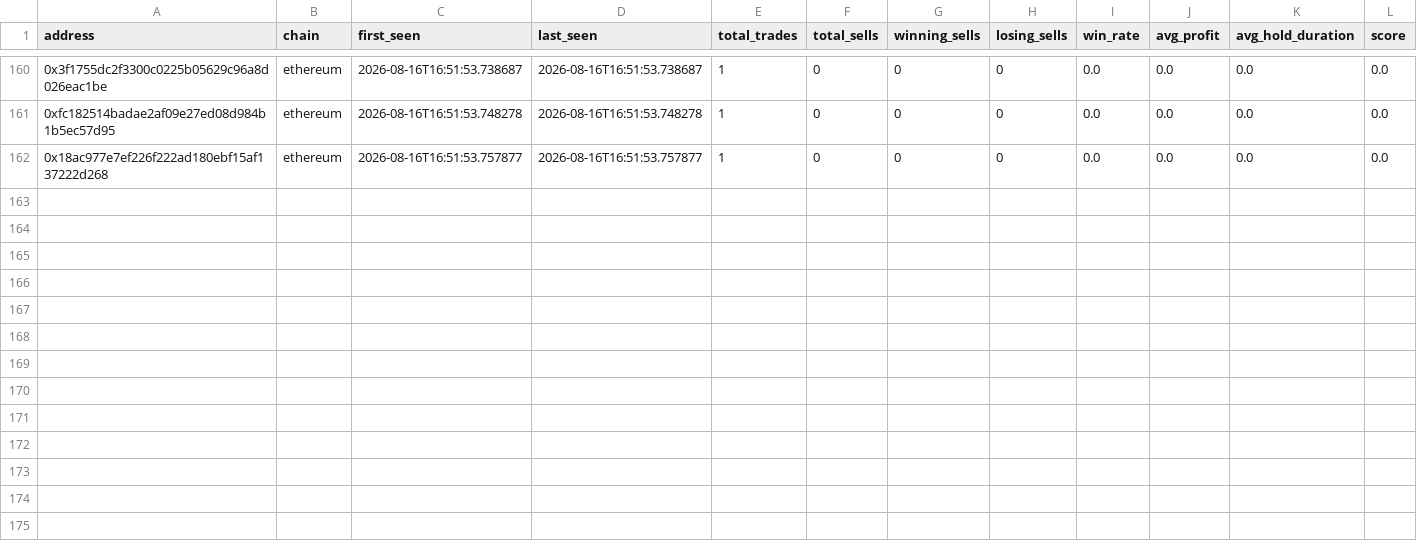
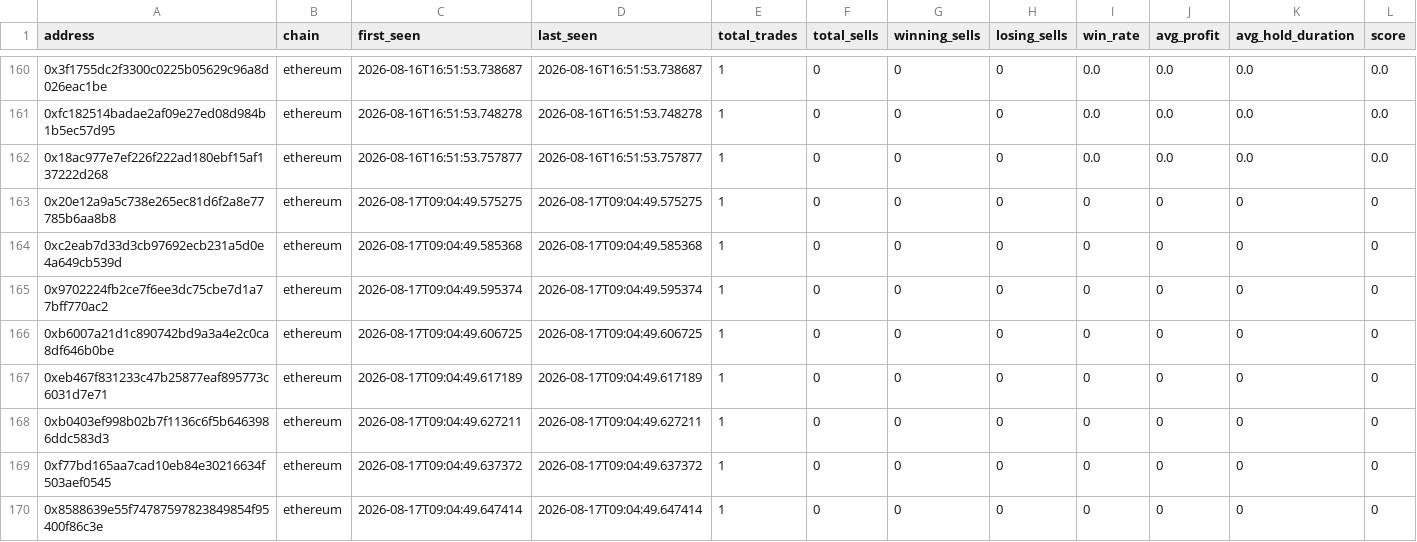
Before and after one commit to khosroabadi-m/Smart-Whale-Tracker, a CSV file: data/wallets.csv, drawn as a sheet; only a part is shown, gaps mark what is left out; rows hold the shown columns only; the diff names each change by its address in the sheet, - before the commit and + after, or states it on an @@ line.

```diff
--- a/data/wallets.csv
+++ b/data/wallets.csv
+row 163: 0x20e12a9a5c738e265ec81d6f2a8e77785b6aa8b8 | ethereum | 2026-08-17T09:04:49.575275 | 2026-08-17T09:04:49.575275 | 1 | 0 | 0 | 0 | 0 | 0 | 0 | 0
+row 164: 0xc2eab7d33d3cb97692ecb231a5d0e4a649cb539d | ethereum | 2026-08-17T09:04:49.585368 | 2026-08-17T09:04:49.585368 | 1 | 0 | 0 | 0 | 0 | 0 | 0 | 0
+row 165: 0x9702224fb2ce7f6ee3dc75cbe7d1a77bff770ac2 | ethereum | 2026-08-17T09:04:49.595374 | 2026-08-17T09:04:49.595374 | 1 | 0 | 0 | 0 | 0 | 0 | 0 | 0
+row 166: 0xb6007a21d1c890742bd9a3a4e2c0ca8df646b0be | ethereum | 2026-08-17T09:04:49.606725 | 2026-08-17T09:04:49.606725 | 1 | 0 | 0 | 0 | 0 | 0 | 0 | 0
+row 167: 0xeb467f831233c47b25877eaf895773c6031d7e71 | ethereum | 2026-08-17T09:04:49.617189 | 2026-08-17T09:04:49.617189 | 1 | 0 | 0 | 0 | 0 | 0 | 0 | 0
+row 168: 0xb0403ef998b02b7f1136c6f5b6463986ddc583d3 | ethereum | 2026-08-17T09:04:49.627211 | 2026-08-17T09:04:49.627211 | 1 | 0 | 0 | 0 | 0 | 0 | 0 | 0
+row 169: 0xf77bd165aa7cad10eb84e30216634f503aef0545 | ethereum | 2026-08-17T09:04:49.637372 | 2026-08-17T09:04:49.637372 | 1 | 0 | 0 | 0 | 0 | 0 | 0 | 0
+row 170: 0x8588639e55f74787597823849854f95400f86c3e | ethereum | 2026-08-17T09:04:49.647414 | 2026-08-17T09:04:49.647414 | 1 | 0 | 0 | 0 | 0 | 0 | 0 | 0
```
Also changed, not shown: data/trades.csv.
